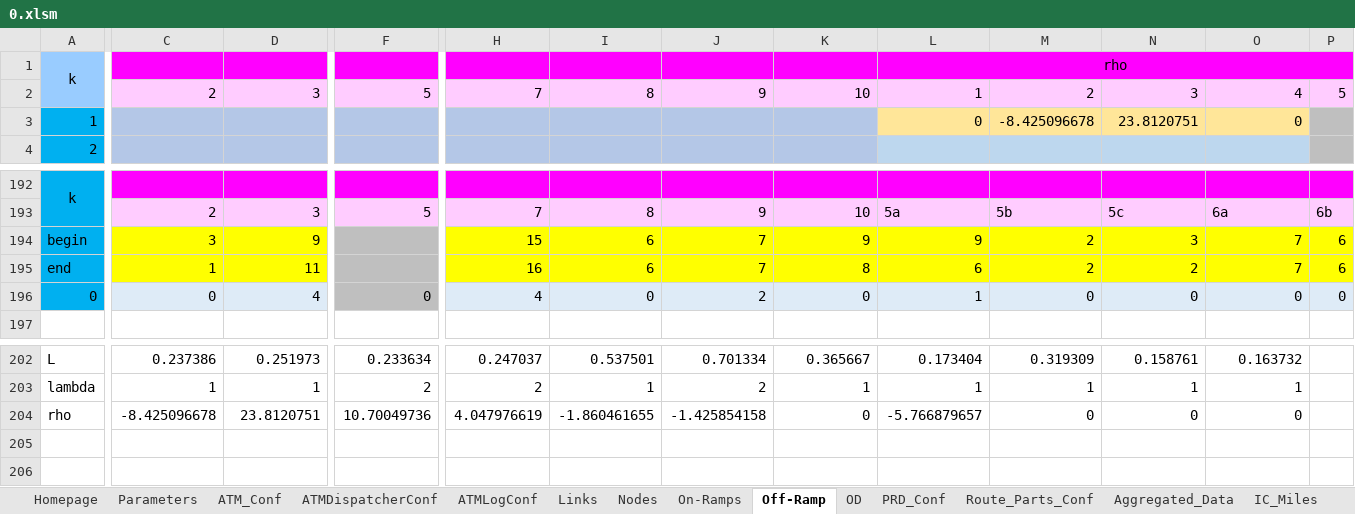
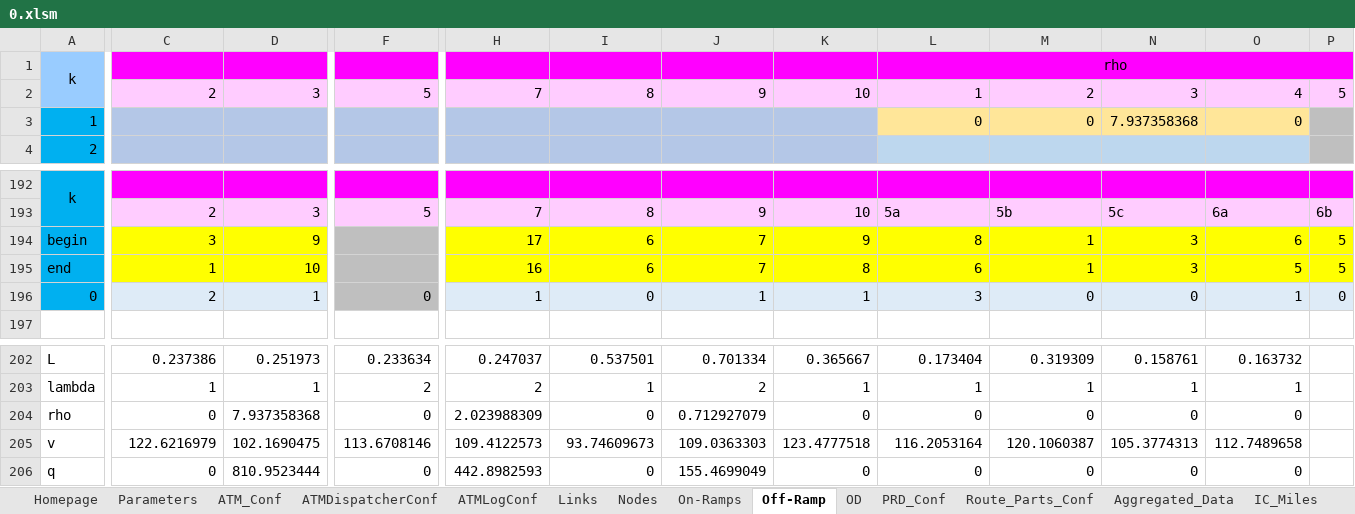
Before and after one commit to cantoncat/v430, an Excel workbook: 0.xlsm, sheet Off-Ramp, drawn as a sheet; only a part is shown, gaps mark what is left out; values as stored, in another font and other column widths than the file's, no borders; rows hold the shown columns only; the diff covers the shown part only; the diff names each change by its address in the sheet, - before the commit and + after, or states it on an @@ line.

```diff
--- a/0.xlsm (sheet Off-Ramp)
+++ b/0.xlsm (sheet Off-Ramp)
-M3: -8.425096678
+M3: 0
-N3: 23.8120751
+N3: 7.937358368
-H194: 15
+H194: 17
-L194 (rho): 9
+L194 (rho): 8
-M194:M195: 2
+M194:M195: 1
-O194: 7
+O194: 6
-P194:P195: 6
+P194:P195: 5
-D195: 11
+D195: 10
-N195: 2
+N195: 3
-O195: 7
+O195: 5
-C196: 0
+C196: 2
-D196: 4
+D196: 1
-H196: 4
+H196: 1
-J196: 2
+J196: 1
-K196: 0
+K196: 1
-L196 (rho): 1
+L196 (rho): 3
-O196: 0
+O196: 1
-C204: -8.425096678
+C204: 0
-D204: 23.8120751
+D204: 7.937358368
-F204: 10.70049736
+F204: 0
-H204: 4.047976619
+H204: 2.023988309
-I204: -1.860461655
+I204: 0
-J204: -1.425854158
+J204: 0.712927079
-L204 (rho): -5.766879657
+L204 (rho): 0
+row 205: v | 122.6216979 | 102.1690475 | 113.6708146 | 109.4122573 | 93.74609673 | 109.0363303 | 123.4777518 | 116.2053164 | 120.1060387 | 105.3774313 | 112.7489658
+row 206: q | 0 | 810.9523444 | 0 | 442.8982593 | 0 | 155.4699049 | 0 | 0 | 0 | 0 | 0
```
Also changed, not shown: 5 edited cells elsewhere in this sheet, sheet Links, sheet ATMDispatcherConf, sheet Parameters, sheet On-Ramps, formulas that keep their value, 6 other files.
